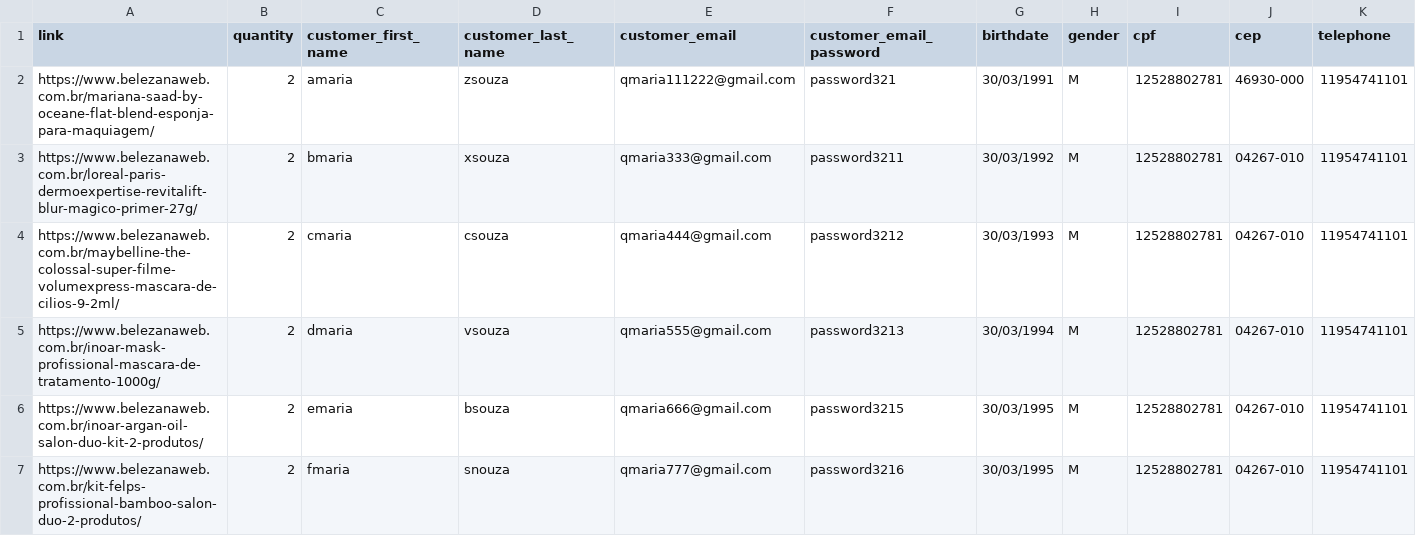
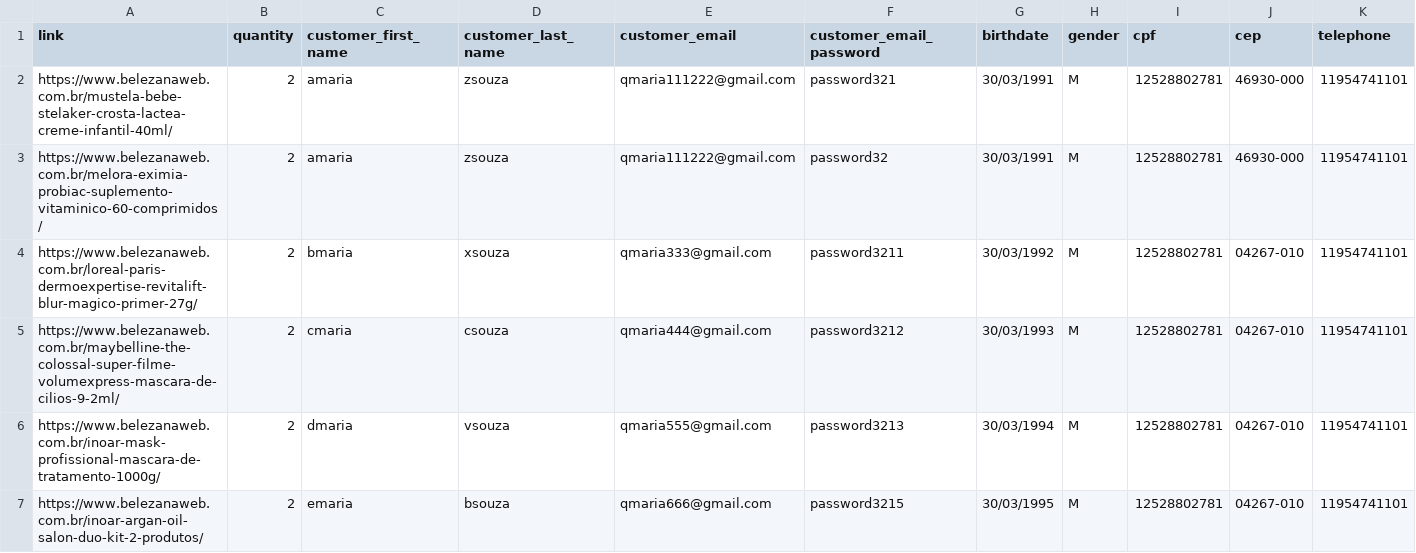
Before and after one commit to mahyess/belezena-auto-buy-bot, a CSV file: feeding_data.csv, drawn as a sheet; only a part is shown; the shorter side is filled out with more unchanged rows; rows hold the shown columns only; the diff names each change by its address in the sheet, - before the commit and + after, or states it on an @@ line.

```diff
--- a/feeding_data.csv
+++ b/feeding_data.csv
-A2 (link): https://www.belezanaweb.com.br/mariana-saad-by-oceane-flat-blend-esponja-para-maquiagem/
+A2 (link): https://www.belezanaweb.com.br/mustela-bebe-stelaker-crosta-lactea-creme-infantil-40ml/
+row 3: https://www.belezanaweb.com.br/melora-eximia-probiac-suplemento-vitaminico-60-comprimidos/ | 2 | amaria | zsouza | qmaria111222@gmail.com | password32 | 30/03/1991 | M | 12528802781 | 46930-000 | 11954741101
```
Also changed, not shown: 4 other files.
